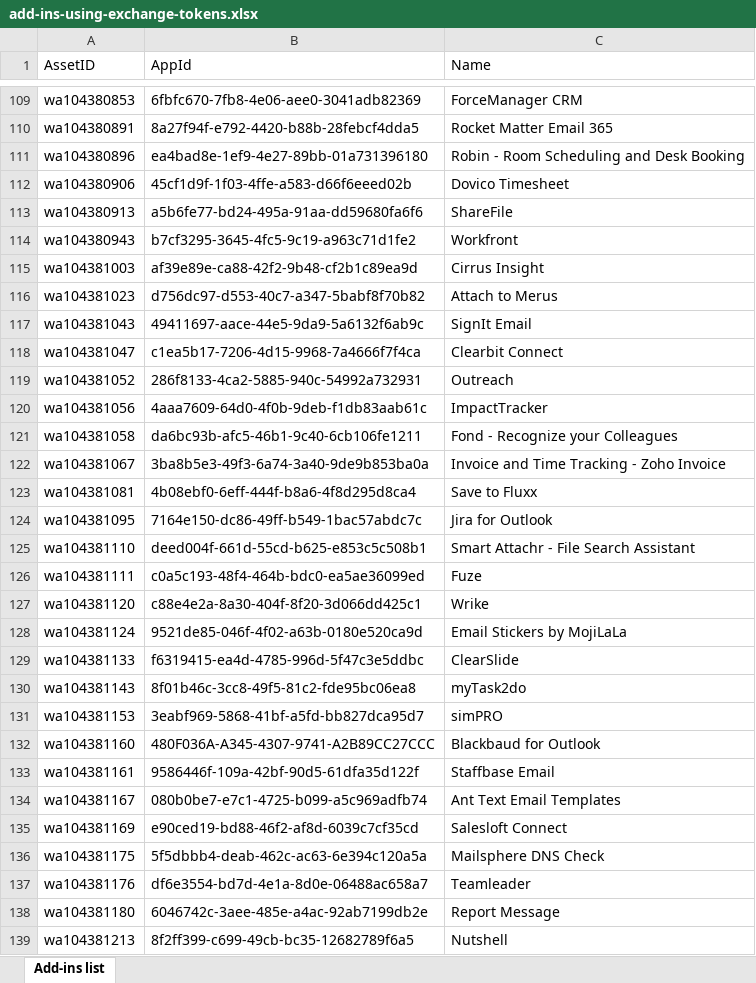
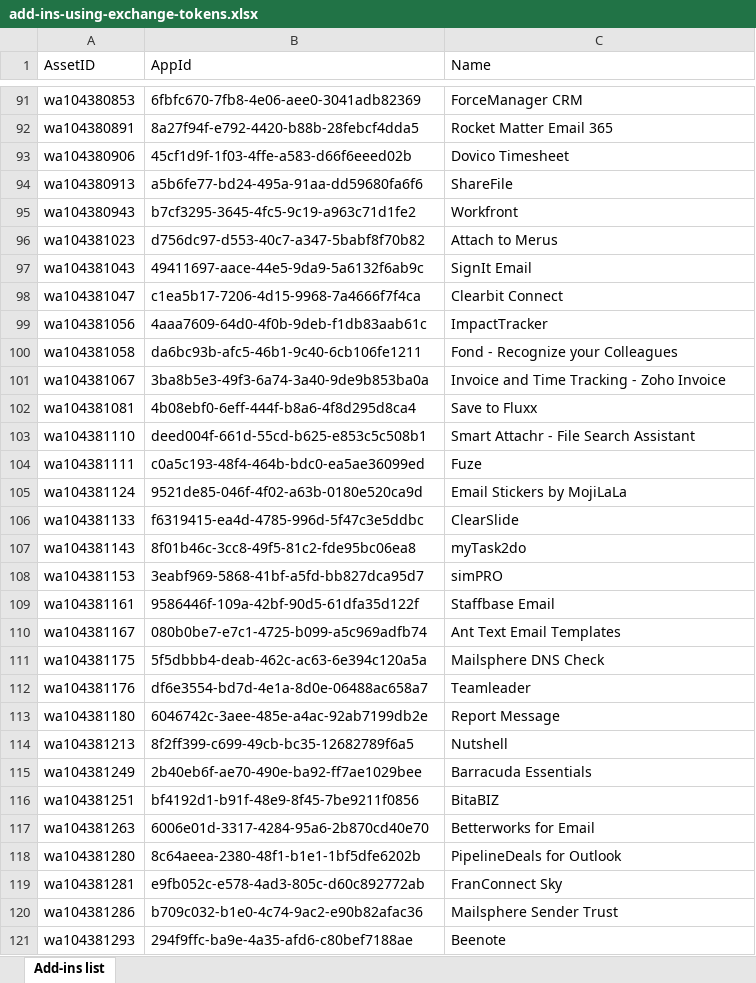
Before and after one commit to OfficeDev/office-js, an Excel workbook: add-in-ids/add-ins-using-exchange-tokens.xlsx, sheet Add-ins list, drawn as a sheet; only a part is shown, gaps mark what is left out; the shorter side is filled out with more unchanged rows; values as stored, in another font and other column widths than the file's, no cell formats; table styles not drawn; the diff covers the shown part only; the diff names each change by its address in the sheet, - before the commit and + after, or states it on an @@ line.

```diff
--- a/add-in-ids/add-ins-using-exchange-tokens.xlsx (sheet Add-ins list)
+++ b/add-in-ids/add-ins-using-exchange-tokens.xlsx (sheet Add-ins list)
-row 111: wa104380896 | ea4bad8e-1ef9-4e27-89bb-01a731396180 | Robin - Room Scheduling and Desk Booking
-row 115: wa104381003 | af39e89e-ca88-42f2-9b48-cf2b1c89ea9d | Cirrus Insight
-row 119: wa104381052 | 286f8133-4ca2-5885-940c-54992a732931 | Outreach
-row 124: wa104381095 | 7164e150-dc86-49ff-b549-1bac57abdc7c | Jira for Outlook
-row 127: wa104381120 | c88e4e2a-8a30-404f-8f20-3d066dd425c1 | Wrike
-row 132: wa104381160 | 480F036A-A345-4307-9741-A2B89CC27CCC | Blackbaud for Outlook
-row 135: wa104381169 | e90ced19-bd88-46f2-af8d-6039c7cf35cd | Salesloft Connect
```
Also changed, not shown: 76 removed rows elsewhere in this sheet, cell formats, 2 other files.
